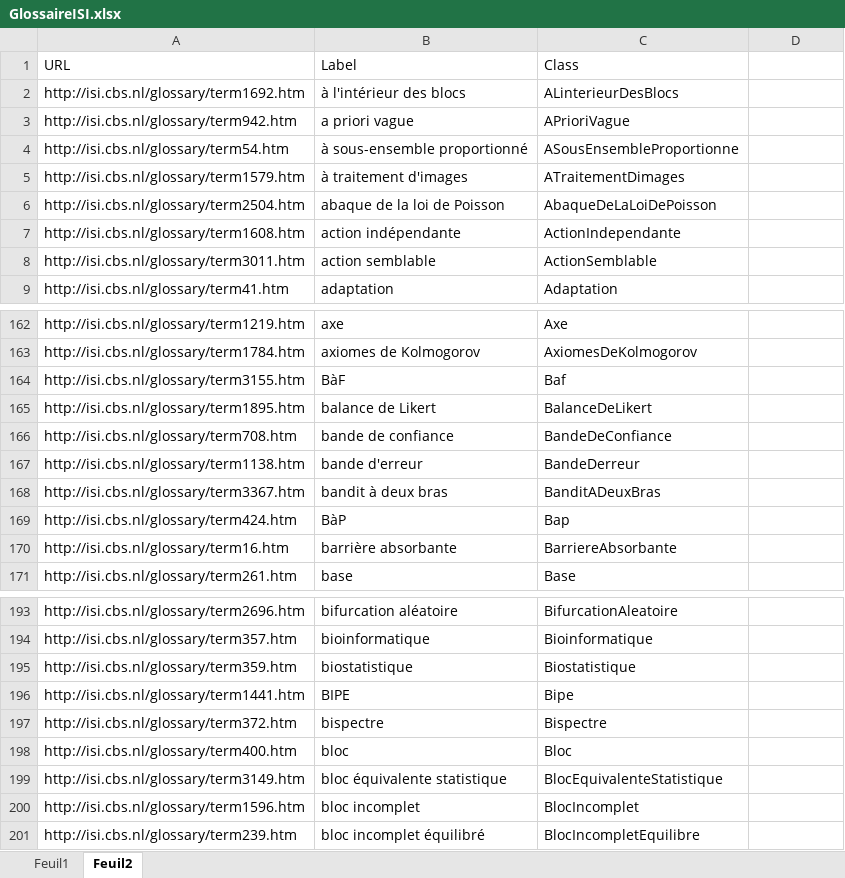
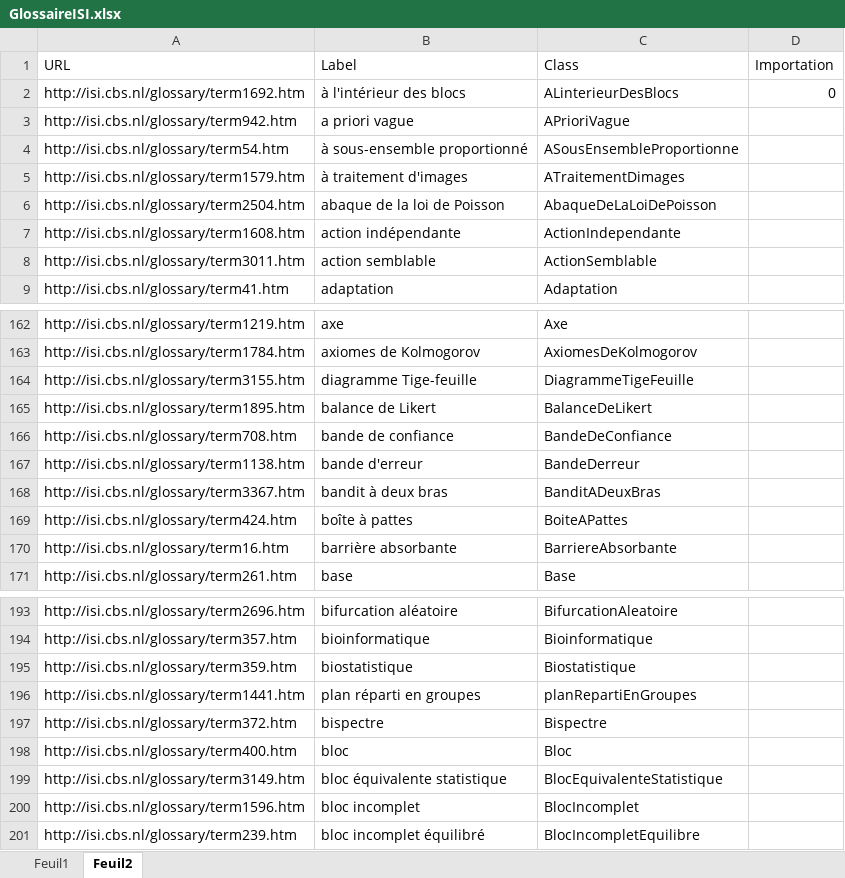
Before and after one commit to jmeunierP8/OntoStats, an Excel workbook: GlossaireISI.xlsx, sheet Feuil2, drawn as a sheet; only a part is shown, gaps mark what is left out; values as stored, in another font and other column widths than the file's, no cell formats; removed rows and columns are numbered as before the commit, all else as after; the diff names each change by its address in the sheet, - before the commit and + after, or states it on an @@ line.

Commit message:
Elagage des concepts non nécessaires dans le xls
Afin de réduire la complexité, j'ai commencé à réduire le glossaire en
surlignant ce qui est superflu.

```diff
--- a/GlossaireISI.xlsx (sheet Feuil2)
+++ b/GlossaireISI.xlsx (sheet Feuil2)
-D1: (empty)
+D1: Importation
-D2 (Importation): (empty)
+D2 (Importation): 0
-row 164: http://isi.cbs.nl/glossary/term3155.htm | BàF | Baf
+row 164: http://isi.cbs.nl/glossary/term3155.htm | diagramme Tige-feuille | DiagrammeTigeFeuille
-row 169: http://isi.cbs.nl/glossary/term424.htm | BàP | Bap
+row 169: http://isi.cbs.nl/glossary/term424.htm | boîte à pattes | BoiteAPattes
-row 196: http://isi.cbs.nl/glossary/term1441.htm | BIPE | Bipe
+row 196: http://isi.cbs.nl/glossary/term1441.htm | plan réparti en groupes | planRepartiEnGroupes
```
Also changed, not shown: cell formats.
